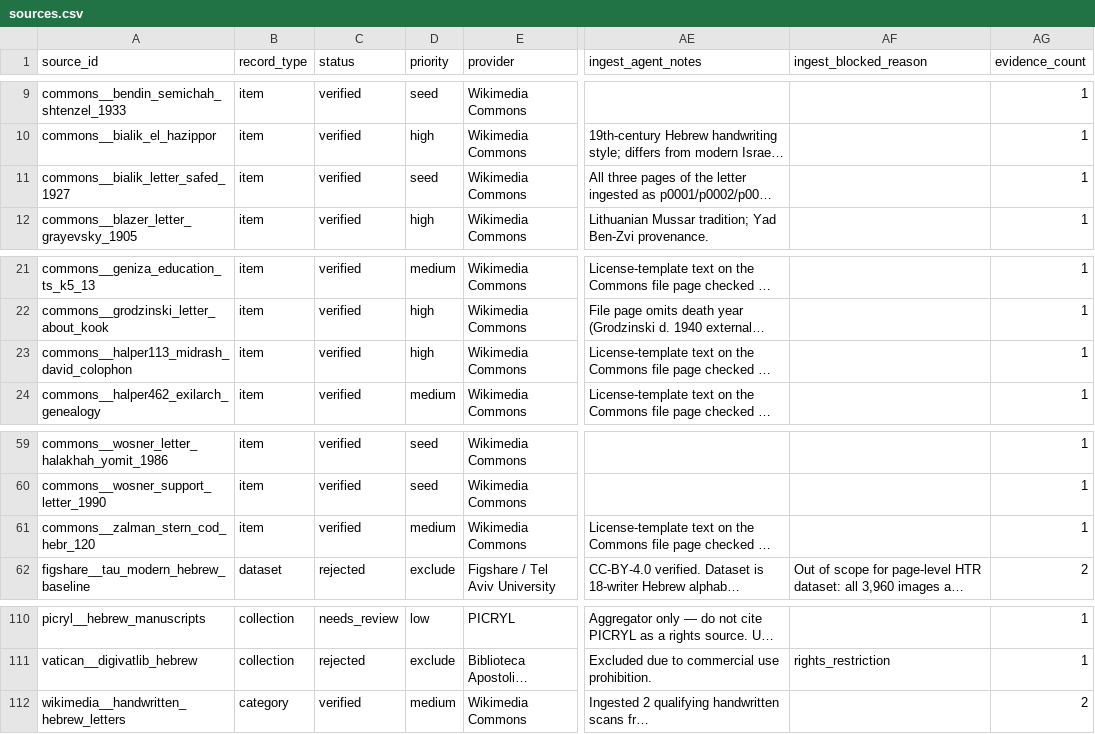
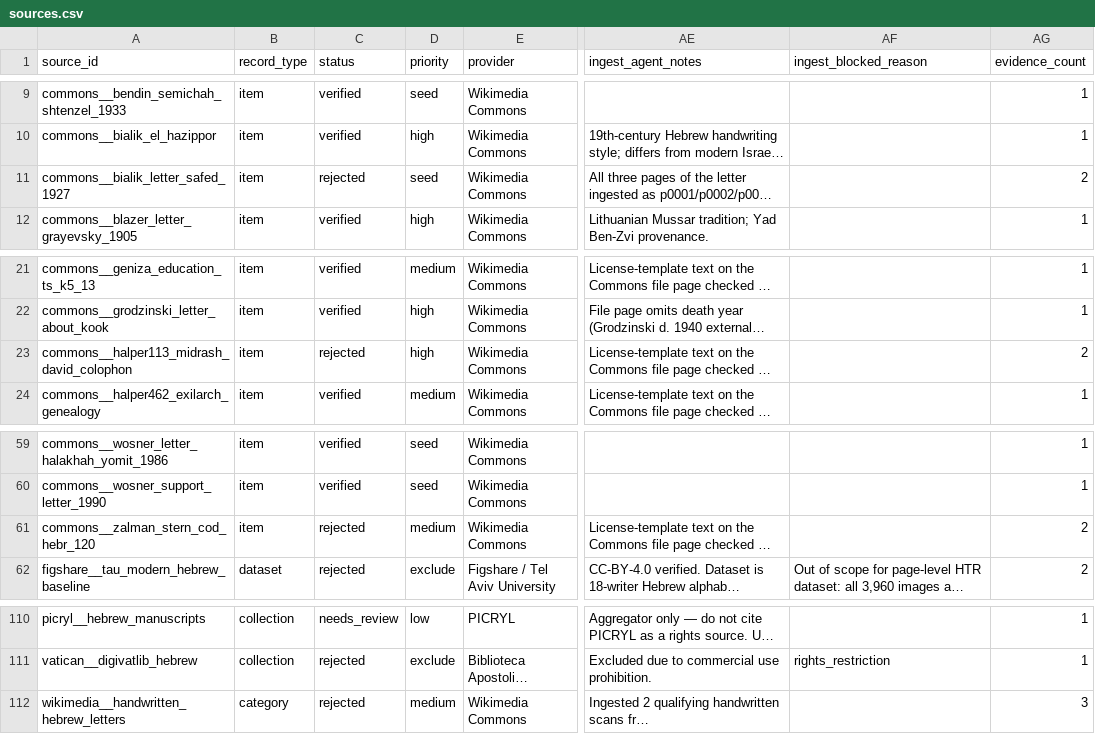
Before and after one commit to HeOCR/hash, a CSV file: exports/sources.csv, drawn as a sheet; only a part is shown, gaps mark what is left out; long unchanged cells end in …; the diff covers the shown part only; the diff names each change by its address in the sheet, - before the commit and + after, or states it on an @@ line.

```diff
--- a/exports/sources.csv
+++ b/exports/sources.csv
-C11 (status): verified
+C11 (status): rejected
-AG11 (evidence_count): 1
+AG11 (evidence_count): 2
-C23 (status): verified
+C23 (status): rejected
-AG23 (evidence_count): 1
+AG23 (evidence_count): 2
-C61 (status): verified
+C61 (status): rejected
-AG61 (evidence_count): 1
+AG61 (evidence_count): 2
-C112 (status): verified
+C112 (status): rejected
-AG112 (evidence_count): 2
+AG112 (evidence_count): 3
```
Also changed, not shown: 32 edited cells elsewhere in this file, 13 other files.
